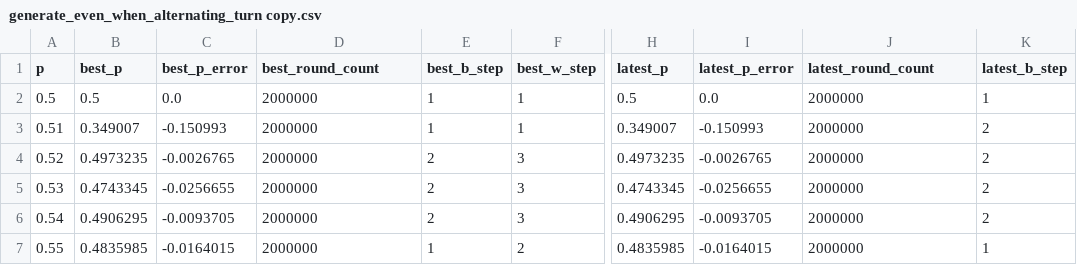
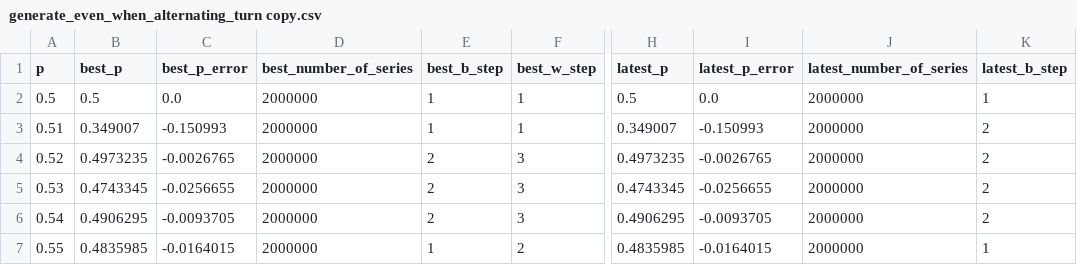
Before and after one commit to muzudho/sente-win-rate-70-percent-problem, a CSV file: data/generate_even_when_alternating_turn copy.csv, drawn as a sheet; only a part is shown, gaps mark what is left out; the diff names each change by its address in the sheet, - before the commit and + after, or states it on an @@ line.

```diff
--- a/data/generate_even_when_alternating_turn copy.csv
+++ b/data/generate_even_when_alternating_turn copy.csv
-D1: best_round_count
+D1: best_number_of_series
-J1: latest_round_count
+J1: latest_number_of_series
```
Also changed, not shown: data/generate_even_when_alternating_turn.csv, data/generate_even_when_frozen_turn copy.csv, 18 other files.
